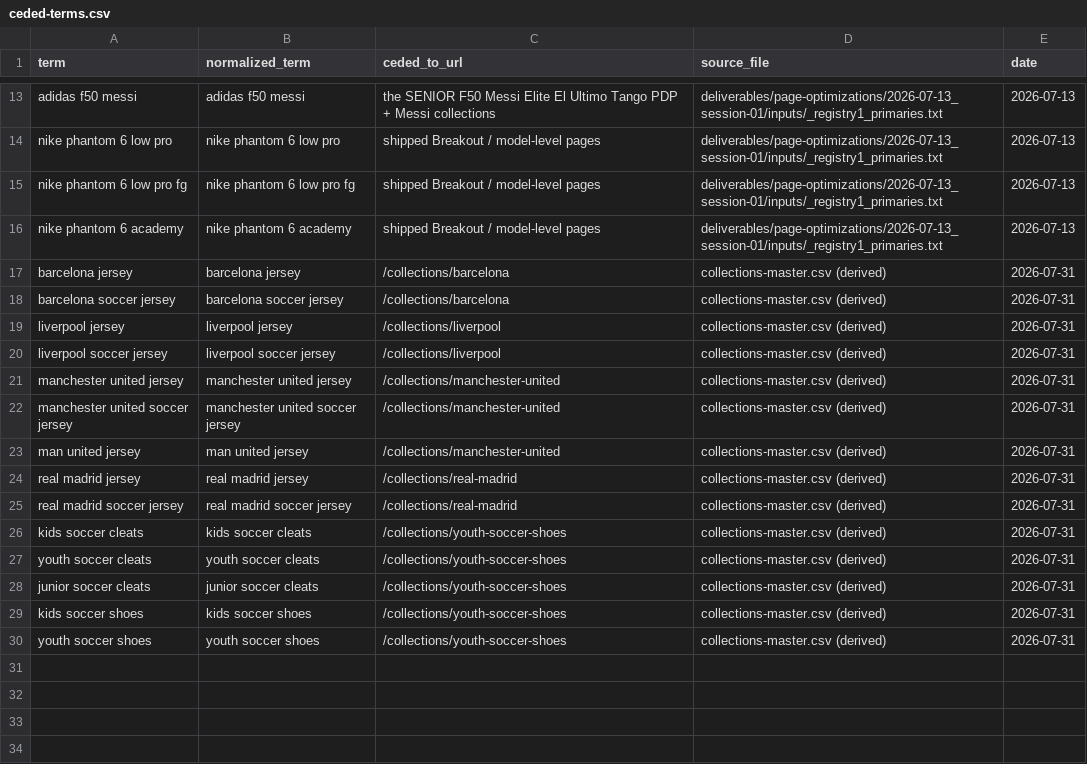
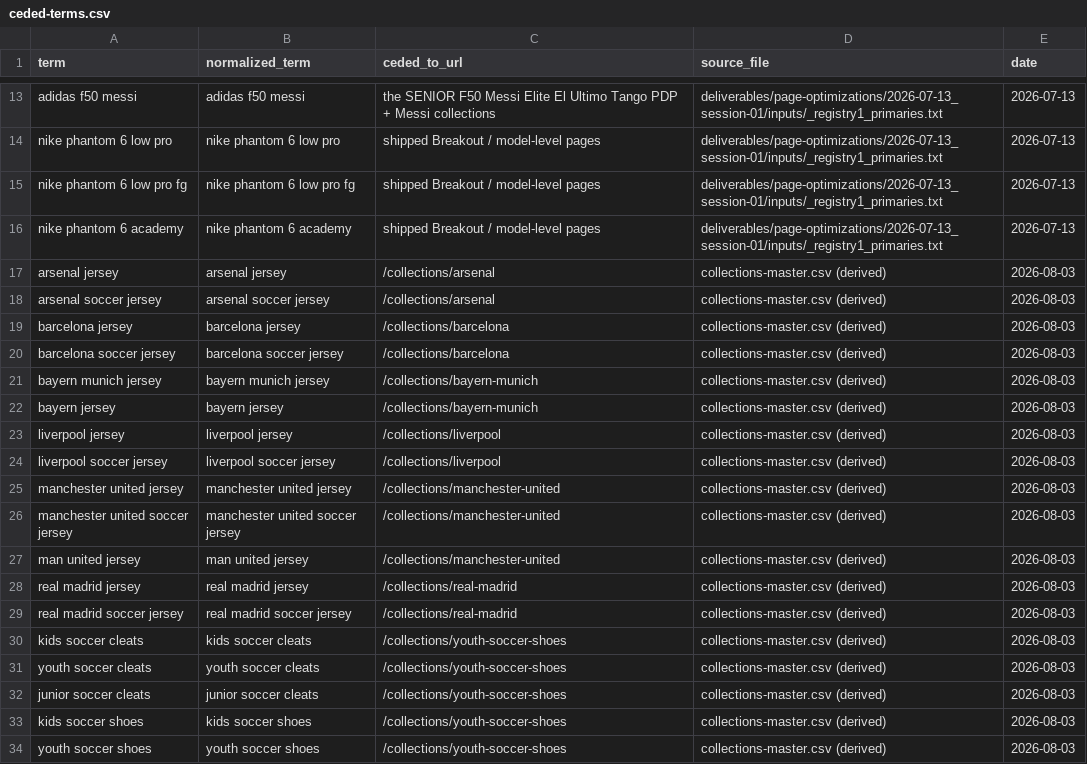
Before and after one commit to 7Rock-Team/prosoccer-seo, a CSV file: deliverables/tracking/ceded-terms.csv, drawn as a sheet; only a part is shown, gaps mark what is left out.

```diff
--- a/deliverables/tracking/ceded-terms.csv
+++ b/deliverables/tracking/ceded-terms.csv
@@ -16,15 +16,19 @@ nike phantom 6 low pro fg,nike phantom 6 low pro fg,shipped Breakout / model-lev
 nike phantom 6 academy,nike phantom 6 academy,shipped Breakout / model-level pages,deliverables/page-optimizations/2026-07-13_session-01/inputs/_registry1_primaries.txt,2026-07-13
-barcelona jersey,barcelona jersey,/collections/barcelona,collections-master.csv (derived),2026-07-31
-barcelona soccer jersey,barcelona soccer jersey,/collections/barcelona,collections-master.csv (derived),2026-07-31
-liverpool jersey,liverpool jersey,/collections/liverpool,collections-master.csv (derived),2026-07-31
-liverpool soccer jersey,liverpool soccer jersey,/collections/liverpool,collections-master.csv (derived),2026-07-31
-manchester united jersey,manchester united jersey,/collections/manchester-united,collections-master.csv (derived),2026-07-31
-manchester united soccer jersey,manchester united soccer jersey,/collections/manchester-united,collections-master.csv (derived),2026-07-31
-man united jersey,man united jersey,/collections/manchester-united,collections-master.csv (derived),2026-07-31
-real madrid jersey,real madrid jersey,/collections/real-madrid,collections-master.csv (derived),2026-07-31
-real madrid soccer jersey,real madrid soccer jersey,/collections/real-madrid,collections-master.csv (derived),2026-07-31
-kids soccer cleats,kids soccer cleats,/collections/youth-soccer-shoes,collections-master.csv (derived),2026-07-31
-youth soccer cleats,youth soccer cleats,/collections/youth-soccer-shoes,collections-master.csv (derived),2026-07-31
-junior soccer cleats,junior soccer cleats,/collections/youth-soccer-shoes,collections-master.csv (derived),2026-07-31
-kids soccer shoes,kids soccer shoes,/collections/youth-soccer-shoes,collections-master.csv (derived),2026-07-31
-youth soccer shoes,youth soccer shoes,/collections/youth-soccer-shoes,collections-master.csv (derived),2026-07-31
+arsenal jersey,arsenal jersey,/collections/arsenal,collections-master.csv (derived),2026-08-03
+arsenal soccer jersey,arsenal soccer jersey,/collections/arsenal,collections-master.csv (derived),2026-08-03
+barcelona jersey,barcelona jersey,/collections/barcelona,collections-master.csv (derived),2026-08-03
+barcelona soccer jersey,barcelona soccer jersey,/collections/barcelona,collections-master.csv (derived),2026-08-03
+bayern munich jersey,bayern munich jersey,/collections/bayern-munich,collections-master.csv (derived),2026-08-03
+bayern jersey,bayern jersey,/collections/bayern-munich,collections-master.csv (derived),2026-08-03
+liverpool jersey,liverpool jersey,/collections/liverpool,collections-master.csv (derived),2026-08-03
+liverpool soccer jersey,liverpool soccer jersey,/collections/liverpool,collections-master.csv (derived),2026-08-03
+manchester united jersey,manchester united jersey,/collections/manchester-united,collections-master.csv (derived),2026-08-03
+manchester united soccer jersey,manchester united soccer jersey,/collections/manchester-united,collections-master.csv (derived),2026-08-03
+man united jersey,man united jersey,/collections/manchester-united,collections-master.csv (derived),2026-08-03
+real madrid jersey,real madrid jersey,/collections/real-madrid,collections-master.csv (derived),2026-08-03
+real madrid soccer jersey,real madrid soccer jersey,/collections/real-madrid,collections-master.csv (derived),2026-08-03
+kids soccer cleats,kids soccer cleats,/collections/youth-soccer-shoes,collections-master.csv (derived),2026-08-03
+youth soccer cleats,youth soccer cleats,/collections/youth-soccer-shoes,collections-master.csv (derived),2026-08-03
+junior soccer cleats,junior soccer cleats,/collections/youth-soccer-shoes,collections-master.csv (derived),2026-08-03
+kids soccer shoes,kids soccer shoes,/collections/youth-soccer-shoes,collections-master.csv (derived),2026-08-03
+youth soccer shoes,youth soccer shoes,/collections/youth-soccer-shoes,collections-master.csv (derived),2026-08-03
```
Also changed, not shown: deliverables/tracking/collections-master.csv, 23 other files.
